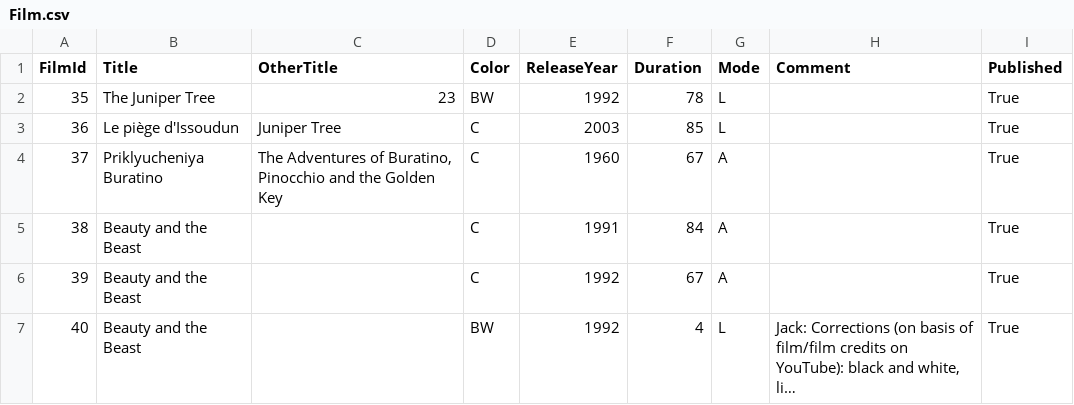
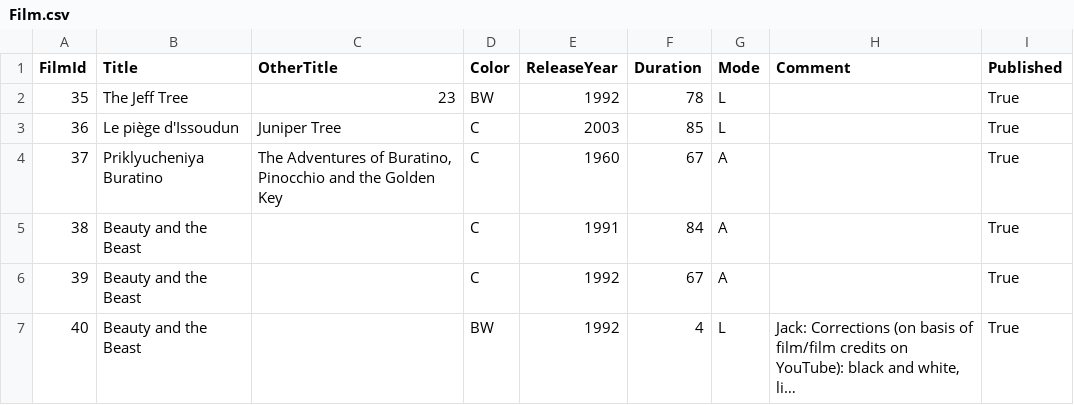
Before and after one commit to International-Fairy-Tale-Filmography/data, a CSV file: csv/Film.csv, drawn as a sheet; only a part is shown; long unchanged cells end in ….

```diff
--- a/csv/Film.csv
+++ b/csv/Film.csv
@@ -1,3 +1,3 @@
 FilmId,Title,OtherTitle,Color,ReleaseYear,Duration,Mode,Comment,Published
-35,The Juniper Tree,23,BW,1992,78,L,,True
+35,The Jeff Tree,23,BW,1992,78,L,,True
 36,Le piège d'Issoudun,Juniper Tree,C,2003,85,L,,True
```
Also changed, not shown: csv/Country.csv.
